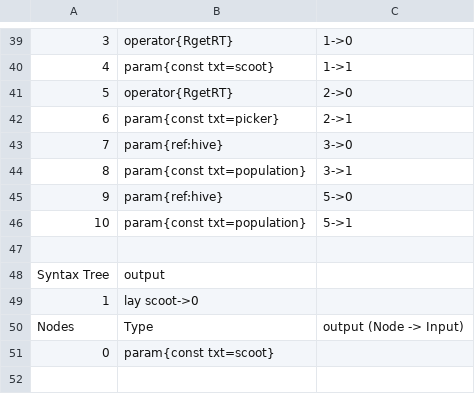
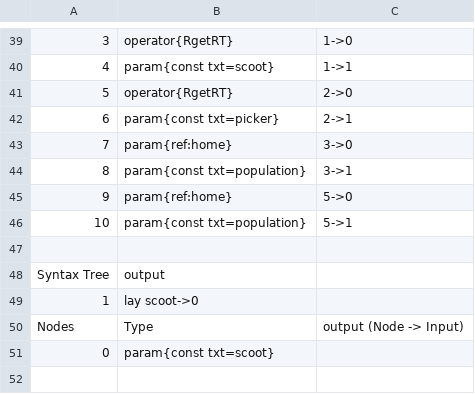
Before and after one commit to galliotgreg/Lumy_Naissance, a CSV file: Assets/Inputs/Species/Backup/origin_behavior.csv, drawn as a sheet; only a part is shown, gaps mark what is left out; the diff names each change by its address in the sheet, - before the commit and + after, or states it on an @@ line.

```diff
--- a/Assets/Inputs/Species/Backup/origin_behavior.csv
+++ b/Assets/Inputs/Species/Backup/origin_behavior.csv
-B43: param{ref:hive}
+B43: param{ref:home}
-B45: param{ref:hive}
+B45: param{ref:home}
```
Also changed, not shown: Assets/Inputs/Species/LTestCost/origin_behavior.csv, Assets/Inputs/Species/LTestCost/prysme_behavior.csv, 6 other files.
